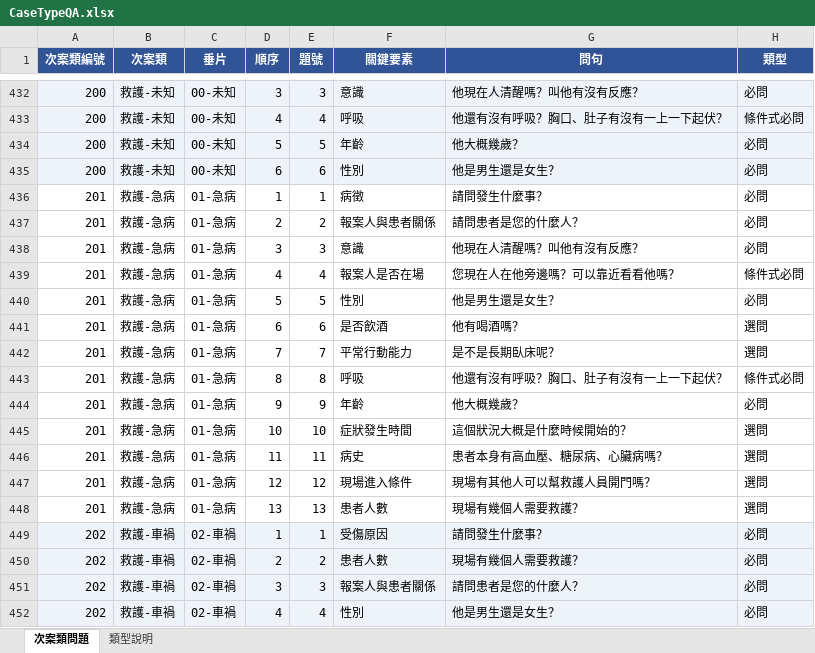
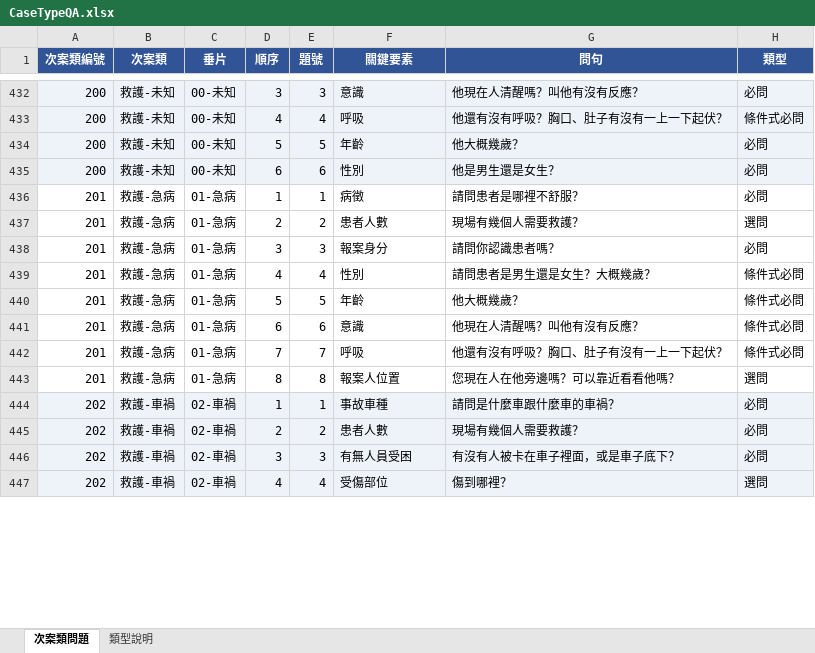
Before and after one commit to hetiande-tyiot/nlp_cyberon_server, an Excel workbook: ai/119_261104_classify_summary_skip/scripts/CaseTypeQA.xlsx, sheet 次案類問題, drawn as a sheet; only a part is shown, gaps mark what is left out; values as stored, in another font and other column widths than the file's, no borders; removed rows and columns are numbered as before the commit, all else as after; the diff covers the shown part only; the diff names each change by its address in the sheet, - before the commit and + after, or states it on an @@ line.

```diff
--- a/ai/119_261104_classify_summary_skip/scripts/CaseTypeQA.xlsx (sheet 次案類問題)
+++ b/ai/119_261104_classify_summary_skip/scripts/CaseTypeQA.xlsx (sheet 次案類問題)
-G436 (問句): 請問發生什麼事？
+G436 (問句): 請問患者是哪裡不舒服？
-F437 (關鍵要素): 報案人與患者關係
+F437 (關鍵要素): 患者人數
-G437 (問句): 請問患者是您的什麼人？
+G437 (問句): 現場有幾個人需要救護？
-H437 (類型): 必問
+H437 (類型): 選問
-F438 (關鍵要素): 意識
+F438 (關鍵要素): 報案身分
-G438 (問句): 他現在人清醒嗎？叫他有沒有反應？
+G438 (問句): 請問你認識患者嗎？
-F439 (關鍵要素): 報案人是否在場
+F439 (關鍵要素): 性別
-G439 (問句): 您現在人在他旁邊嗎？可以靠近看看他嗎？
+G439 (問句): 請問患者是男生還是女生？大概幾歲？
-F440 (關鍵要素): 性別
+F440 (關鍵要素): 年齡
-G440 (問句): 他是男生還是女生？
+G440 (問句): 他大概幾歲？
-H440 (類型): 必問
+H440 (類型): 條件式必問
-F441 (關鍵要素): 是否飲酒
+F441 (關鍵要素): 意識
-G441 (問句): 他有喝酒嗎？
+G441 (問句): 他現在人清醒嗎？叫他有沒有反應？
-H441:H442 (類型): 選問
+H441:H442 (類型): 條件式必問
-F442 (關鍵要素): 平常行動能力
+F442 (關鍵要素): 呼吸
-G442 (問句): 是不是長期臥床呢？
+G442 (問句): 他還有沒有呼吸？胸口、肚子有沒有一上一下起伏？
-F443 (關鍵要素): 呼吸
+F443 (關鍵要素): 報案人位置
-G443 (問句): 他還有沒有呼吸？胸口、肚子有沒有一上一下起伏？
+G443 (問句): 您現在人在他旁邊嗎？可以靠近看看他嗎？
-H443 (類型): 條件式必問
+H443 (類型): 選問
-row 444: 201 | 救護-急病 | 01-急病 | 9 | 9 | 年齡 | 他大概幾歲？ | 必問
-row 445: 201 | 救護-急病 | 01-急病 | 10 | 10 | 症狀發生時間 | 這個狀況大概是什麼時候開始的？ | 選問
-row 446: 201 | 救護-急病 | 01-急病 | 11 | 11 | 病史 | 患者本身有高血壓、糖尿病、心臟病嗎？ | 選問
-row 447: 201 | 救護-急病 | 01-急病 | 12 | 12 | 現場進入條件 | 現場有其他人可以幫救護人員開門嗎？ | 選問
-row 448: 201 | 救護-急病 | 01-急病 | 13 | 13 | 患者人數 | 現場有幾個人需要救護？ | 選問
-F444 (關鍵要素): 受傷原因
+F444 (關鍵要素): 事故車種
-G444 (問句): 請問發生什麼事？
+G444 (問句): 請問是什麼車跟什麼車的車禍？
-F446 (關鍵要素): 報案人與患者關係
+F446 (關鍵要素): 有無人員受困
-G446 (問句): 請問患者是您的什麼人？
+G446 (問句): 有沒有人被卡在車子裡面，或是車子底下？
-F447 (關鍵要素): 性別
+F447 (關鍵要素): 受傷部位
-G447 (問句): 他是男生還是女生？
+G447 (問句): 傷到哪裡？
-H447 (類型): 必問
+H447 (類型): 選問
```
Also changed, not shown: 6 added rows, 26 removed rows, 387 edited cells and cell formats elsewhere in this sheet, 31 other files.
